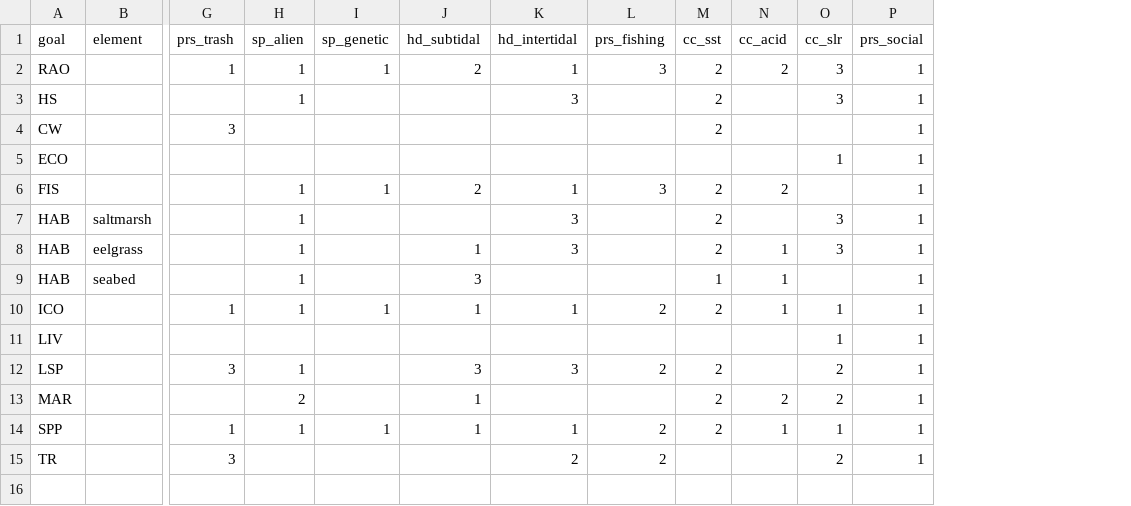
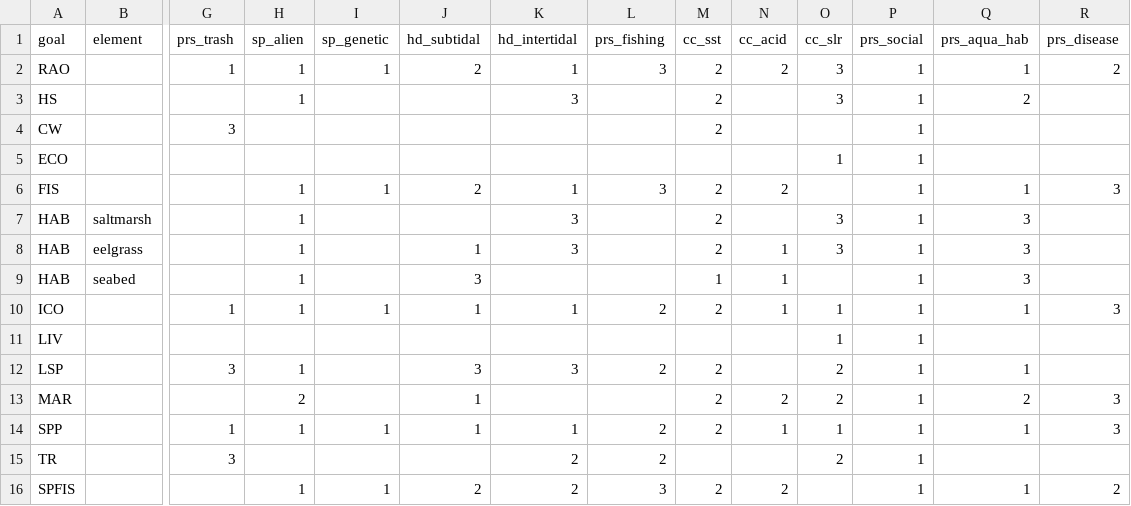
Before and after one commit to OHI-Northeast/ne-scores, a CSV file: region/conf/pressures_matrix.csv, drawn as a sheet; only a part is shown, gaps mark what is left out; rows hold the shown columns only; the diff names each change by its address in the sheet, - before the commit and + after, or states it on an @@ line.

Commit message:
added prs_aqua_hab, prs_disease

```diff
--- a/region/conf/pressures_matrix.csv
+++ b/region/conf/pressures_matrix.csv
+column Q (prs_aqua_hab), rows 2-14: 1 | 2 |  |  | 1 | 3 | 3 | 3 | 1 |  | 1 | 2 | 1
+column R (prs_disease), rows 2-14: 2 |  |  |  | 3 |  |  |  | 3 |  |  | 3 | 3
+row 16: SPFIS |  |  | 1 | 1 | 2 | 2 | 3 | 2 | 2 |  | 1 | 1 | 2
```
Also changed, not shown: region/conf/pressure_categories.csv.
